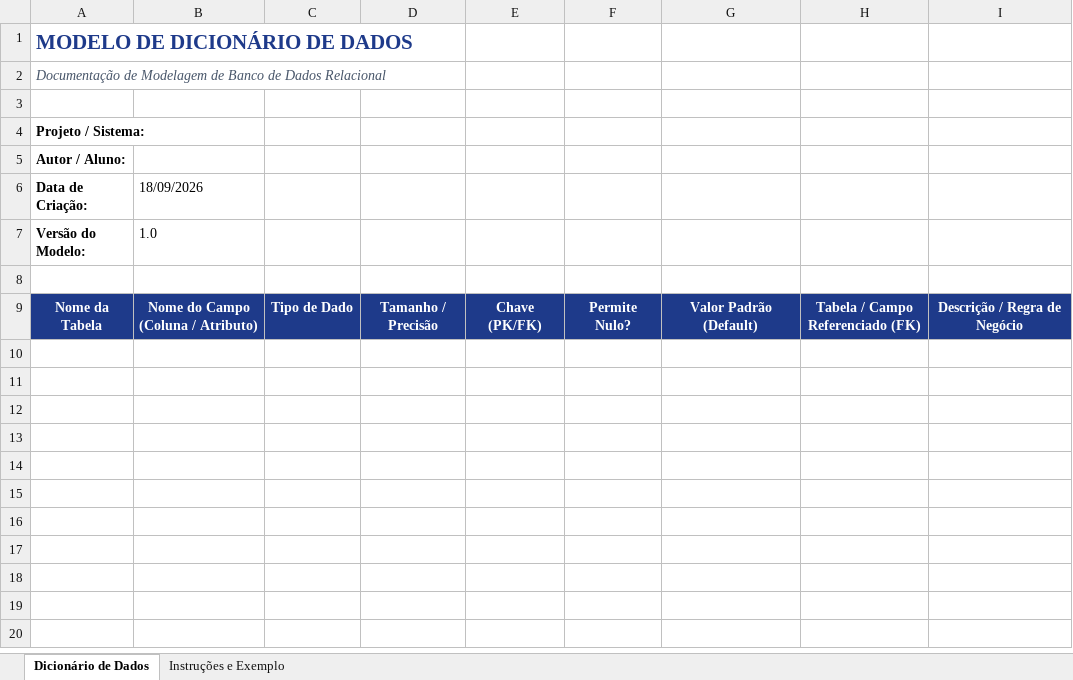
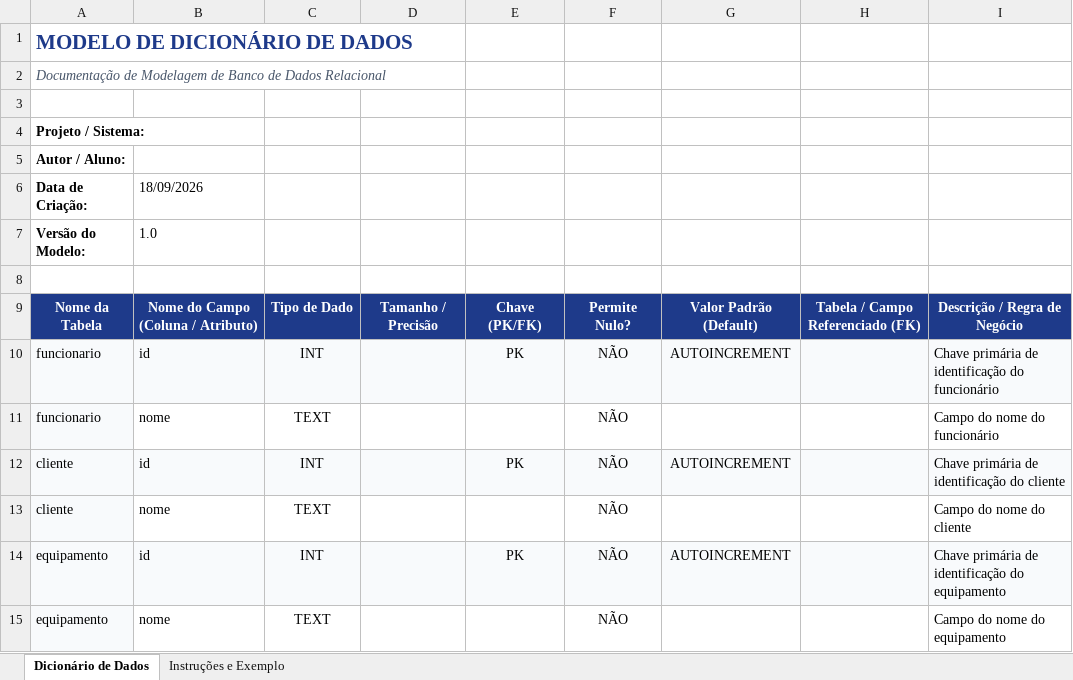
Before and after one commit to VitorPrates/TechFix, an Excel workbook: Documentos/modelo_dicionario_de_dados.xlsx, sheet Dicionário de Dados, drawn as a sheet; values as stored, in another font and other column widths than the file's, no borders; the diff names each change by its address in the sheet, - before the commit and + after, or states it on an @@ line.

Commit message:
Começando dicionário e adicionando modelo conceitual/logico

```diff
--- a/Documentos/modelo_dicionario_de_dados.xlsx (sheet Dicionário de Dados)
+++ b/Documentos/modelo_dicionario_de_dados.xlsx (sheet Dicionário de Dados)
+row 10: funcionario | id | INT |  | PK | NÃO | AUTOINCREMENT |  | Chave primária de identificação do funcionário
+row 11: funcionario | nome | TEXT |  |  | NÃO |  |  | Campo do nome do funcionário
+row 12: cliente | id | INT |  | PK | NÃO | AUTOINCREMENT |  | Chave primária de identificação do cliente
+row 13: cliente | nome | TEXT |  |  | NÃO |  |  | Campo do nome do cliente
+row 14: equipamento | id | INT |  | PK | NÃO | AUTOINCREMENT |  | Chave primária de identificação do equipamento
+row 15: equipamento | nome | TEXT |  |  | NÃO |  |  | Campo do nome do equipamento
```
Also changed, not shown: 2 other files.
